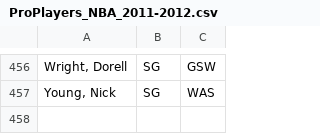
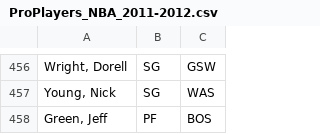
Before and after one commit to mattheworres/hootdraft, a CSV file: resources/ProPlayers_NBA_2011-2012.csv, drawn as a sheet; only a part is shown, gaps mark what is left out.

```diff
--- a/resources/ProPlayers_NBA_2011-2012.csv
+++ b/resources/ProPlayers_NBA_2011-2012.csv
@@ -457 +457,2 @@
 "Young, Nick";"SG";"WAS"
+"Green, Jeff";"PF";"BOS"
```
Also changed, not shown: resources/ProPlayers_MLB_2012.csv, 1 other file.
